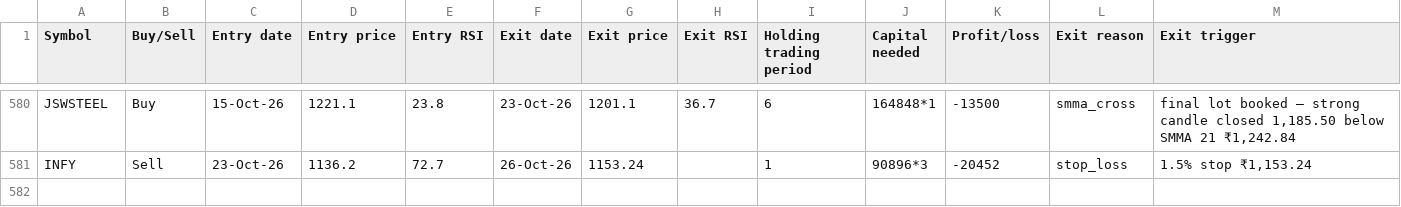
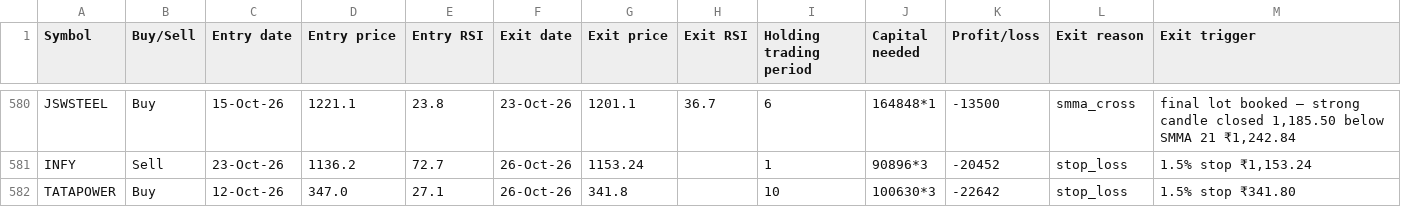
Before and after one commit to AbhilashMunnur/oi-with-stocks, a CSV file: data/heikin_ashi_paper_trades.csv, drawn as a sheet; only a part is shown, gaps mark what is left out.

```diff
--- a/data/heikin_ashi_paper_trades.csv
+++ b/data/heikin_ashi_paper_trades.csv
@@ -581 +581,2 @@ JSWSTEEL,Buy,15-Oct-26,1221.1,23.8,23-Oct-26,1201.1,36.7,6,164848*1,-13500,smma_
 INFY,Sell,23-Oct-26,1136.2,72.7,26-Oct-26,1153.24,,1,90896*3,-20452,stop_loss,"1.5% stop ₹1,153.24"
+TATAPOWER,Buy,12-Oct-26,347.0,27.1,26-Oct-26,341.8,,10,100630*3,-22642,stop_loss,1.5% stop ₹341.80
```
Also changed, not shown: data/rsi_candle_3lot_paper_trades.csv, 5 other files.
